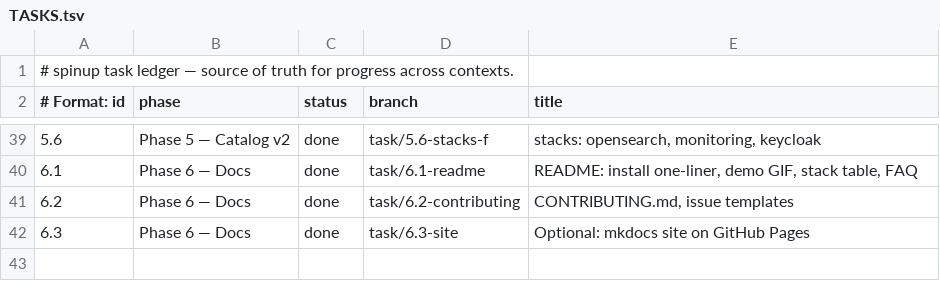
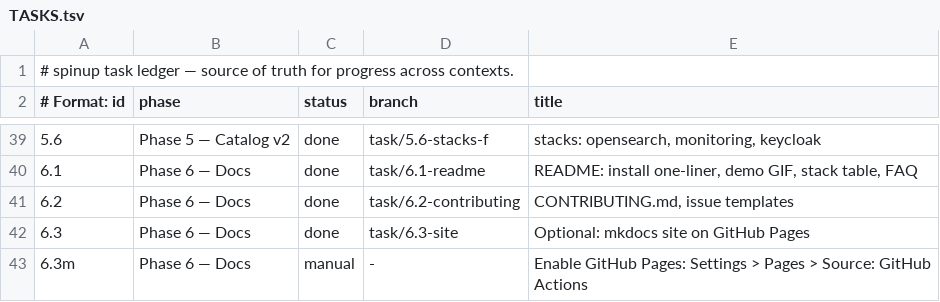
Before and after one commit to DulsaraNethmin/My-Scripts, a TSV file: docs/TASKS.tsv, drawn as a sheet; only a part is shown, gaps mark what is left out; the diff names each change by its address in the sheet, - before the commit and + after, or states it on an @@ line.

Commit message:
chore: track enabling GitHub Pages as a manual task

```diff
--- a/docs/TASKS.tsv
+++ b/docs/TASKS.tsv
+row 43: 6.3m | Phase 6 — Docs | manual | - | Enable GitHub Pages: Settings > Pages > Source: GitHub Actions
```
